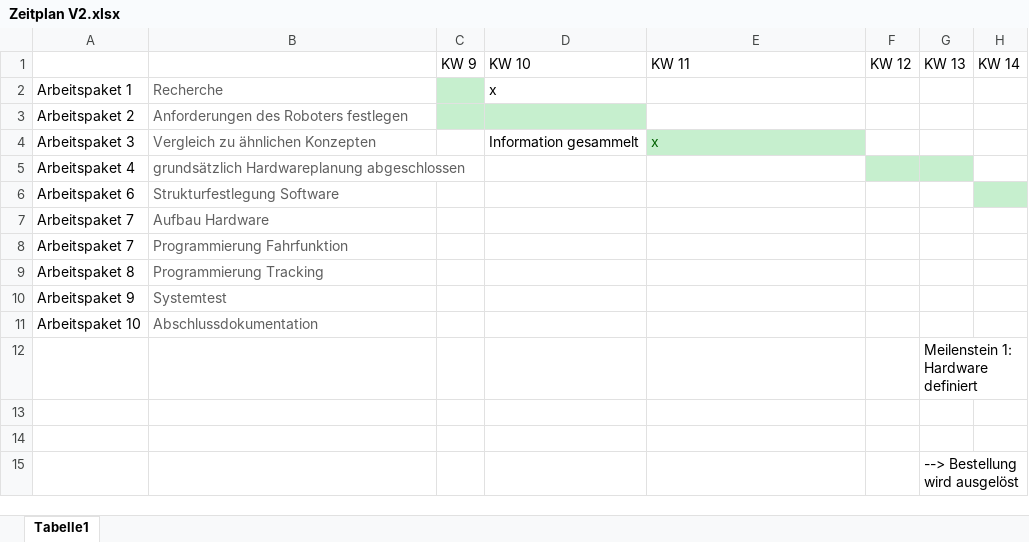
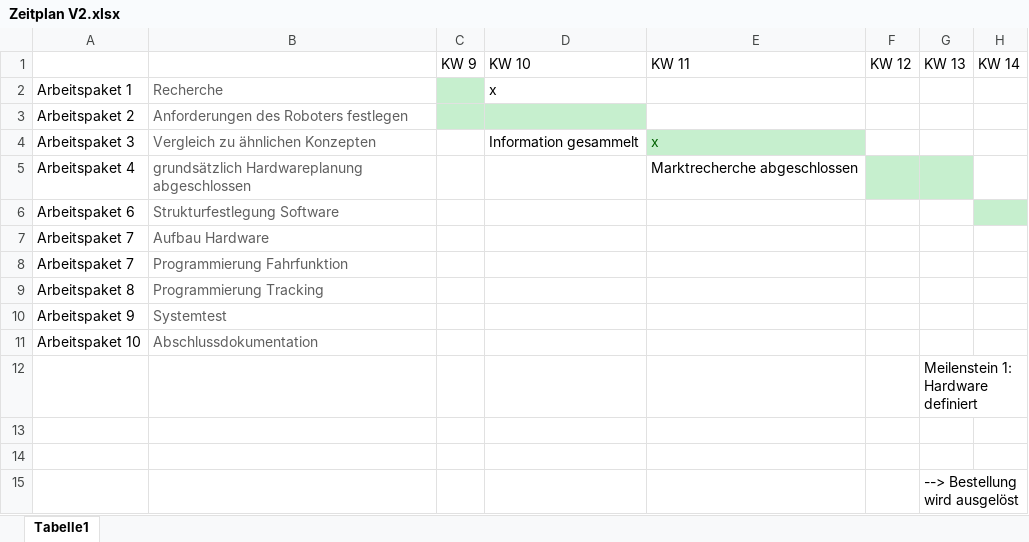
Before and after one commit to Lorenzuser/Projekt--HomeDirect, an Excel workbook: Zeitplanung/Zeitplan V2.xlsx, sheet Tabelle1, drawn as a sheet; only a part is shown; values as stored, in another font and other column widths than the file's, no borders; the diff names each change by its address in the sheet, - before the commit and + after, or states it on an @@ line.

Commit message:
Update Zeitplan

```diff
--- a/Zeitplanung/Zeitplan V2.xlsx (sheet Tabelle1)
+++ b/Zeitplanung/Zeitplan V2.xlsx (sheet Tabelle1)
-E5: (empty)
+E5: Marktrecherche abgeschlossen
```
